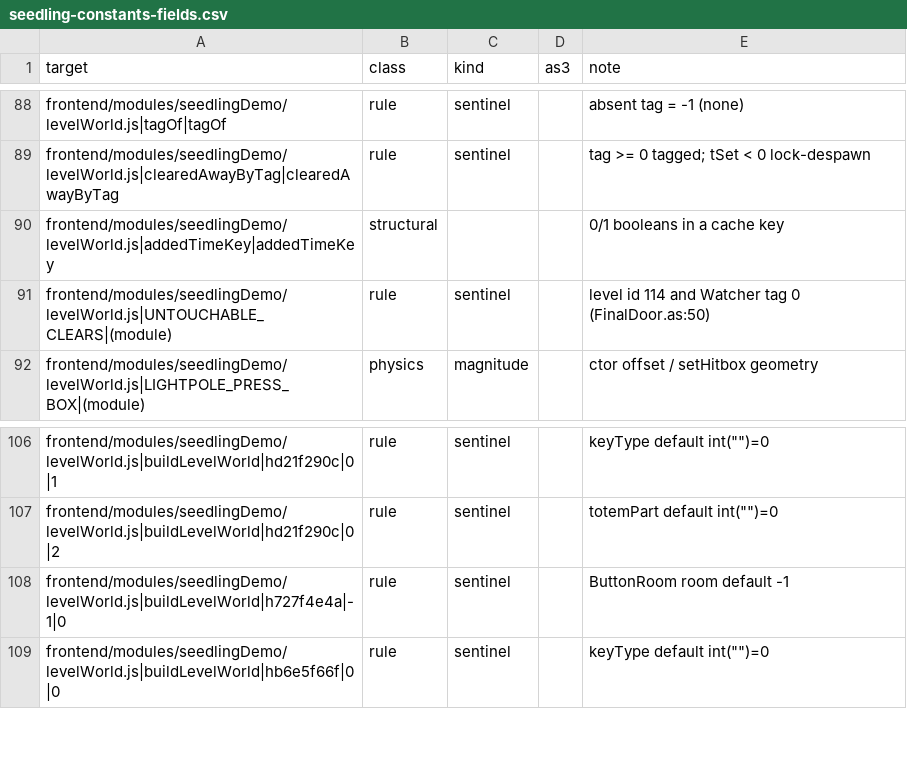
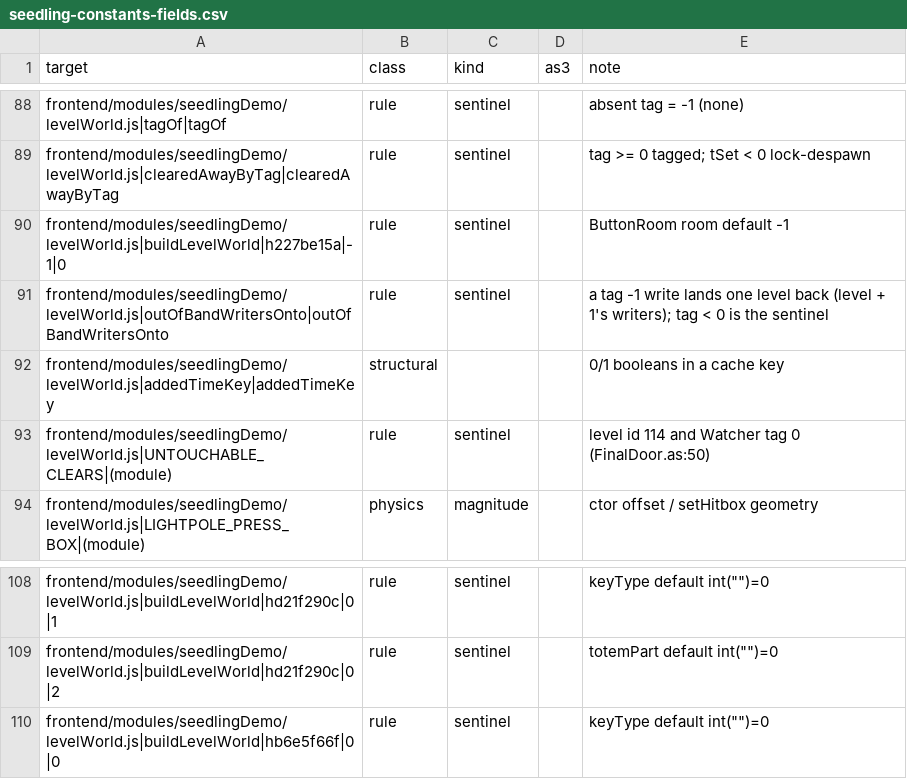
Before and after one commit to PeerInfinity/Archipelago-CC, a CSV file: scripts/procgen/seedling-constants-fields.csv, drawn as a sheet; only a part is shown, gaps mark what is left out.

```diff
--- a/scripts/procgen/seedling-constants-fields.csv
+++ b/scripts/procgen/seedling-constants-fields.csv
@@ -89,2 +89,4 @@ frontend/modules/seedlingDemo/levelWorld.js|tagOf|tagOf,rule,sentinel,,absent ta
 frontend/modules/seedlingDemo/levelWorld.js|clearedAwayByTag|clearedAwayByTag,rule,sentinel,,tag >= 0 tagged; tSet < 0 lock-despawn
+frontend/modules/seedlingDemo/levelWorld.js|buildLevelWorld|h227be15a|-1|0,rule,sentinel,,ButtonRoom room default -1
+frontend/modules/seedlingDemo/levelWorld.js|outOfBandWritersOnto|outOfBandWritersOnto,rule,sentinel,,a tag -1 write lands one level back (level + 1's writers); tag < 0 is the sentinel
 frontend/modules/seedlingDemo/levelWorld.js|addedTimeKey|addedTimeKey,structural,,,0/1 booleans in a cache key
@@ -107,3 +109,2 @@ frontend/modules/seedlingDemo/levelWorld.js|buildLevelWorld|hd21f290c|0|1,rule,s
 frontend/modules/seedlingDemo/levelWorld.js|buildLevelWorld|hd21f290c|0|2,rule,sentinel,,"totemPart default int("""")=0"
-frontend/modules/seedlingDemo/levelWorld.js|buildLevelWorld|h727f4e4a|-1|0,rule,sentinel,,ButtonRoom room default -1
 frontend/modules/seedlingDemo/levelWorld.js|buildLevelWorld|hb6e5f66f|0|0,rule,sentinel,,"keyType default int("""")=0"
```
Also changed, not shown: 8 other files.
